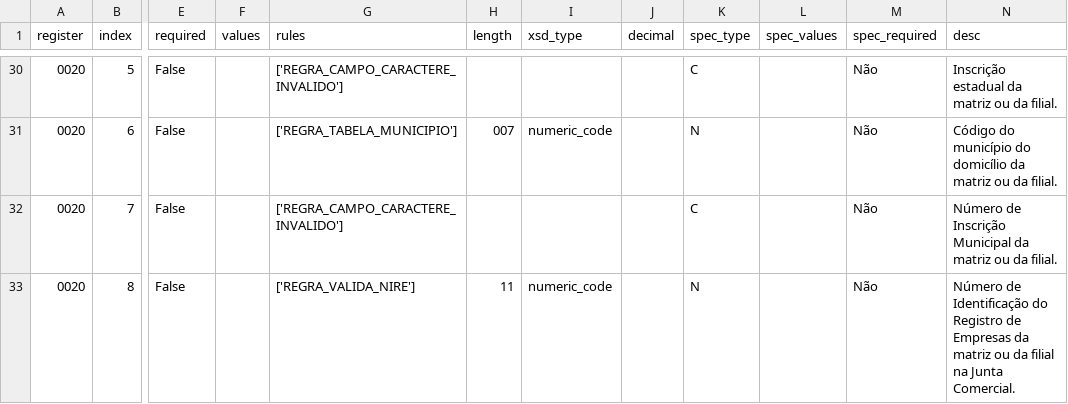
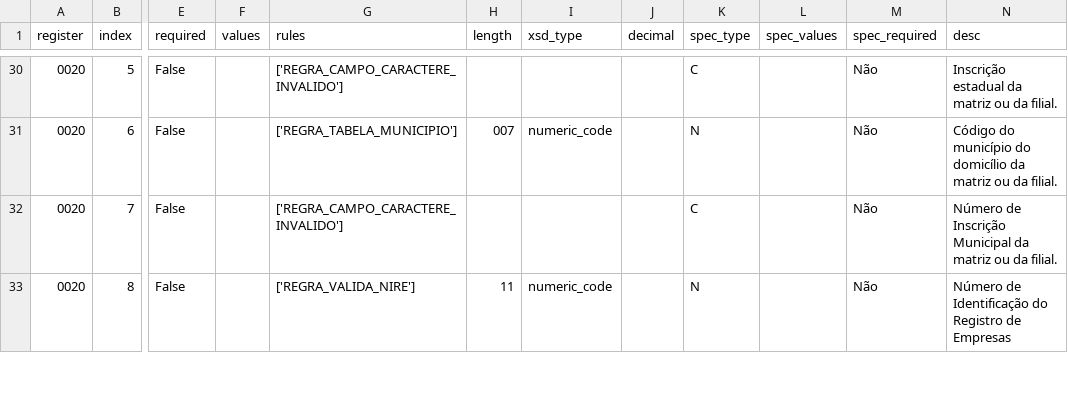
Before and after one commit to akretion/sped-extractor, a CSV file: spedextractor/specs/ecd/9/fields.csv, drawn as a sheet; only a part is shown, gaps mark what is left out; the diff covers the shown part only; the diff names each change by its address in the sheet, - before the commit and + after, or states it on an @@ line.

```diff
--- a/spedextractor/specs/ecd/9/fields.csv
+++ b/spedextractor/specs/ecd/9/fields.csv
-N33 (desc): …de Empresas da matriz ou da filial na Junta Comercial.
+N33 (desc): …de Empresas
```
Also changed, not shown: 8 edited cells elsewhere in this file, 3 other files.
